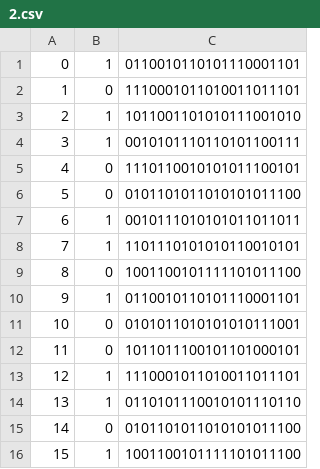
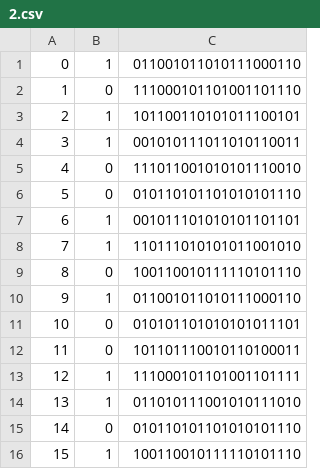
Before and after one commit to WarHuber/Virtual-Address-Translation, a CSV file: data/segments/2.csv, drawn as a sheet.

```diff
--- a/data/segments/2.csv
+++ b/data/segments/2.csv
@@ -1,16 +1,16 @@
-0,1,0110010110101110001101
-1,0,1110001011010011011101
-2,1,1011001101010111001010
-3,1,0010101110110101100111
-4,0,1110110010101011100101
-5,0,0101101011010101011100
-6,1,0010111010101011011011
-7,1,1101110101010110010101
-8,0,1001100101111101011100
-9,1,0110010110101110001101
-10,0,0101011010101010111001
-11,0,1011011100101101000101
-12,1,1110001011010011011101
-13,1,0110101110010101110110
-14,0,0101101011010101011100
-15,1,1001100101111101011100
+0,1,011001011010111000110
+1,0,111000101101001101110
+2,1,101100110101011100101
+3,1,001010111011010110011
+4,0,111011001010101110010
+5,0,010110101101010101110
+6,1,001011101010101101101
+7,1,110111010101011001010
+8,0,100110010111110101110
+9,1,011001011010111000110
+10,0,010101101010101011101
+11,0,101101110010110100011
+12,1,111000101101001101111
+13,1,011010111001010111010
+14,0,010110101101010101110
+15,1,100110010111110101110
```
Also changed, not shown: data/segments/1.csv, data/segments/3.csv, 2 other files.
